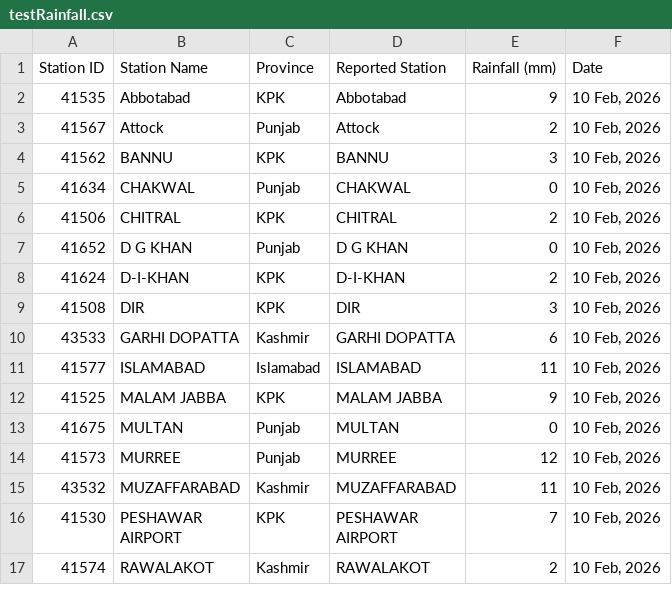
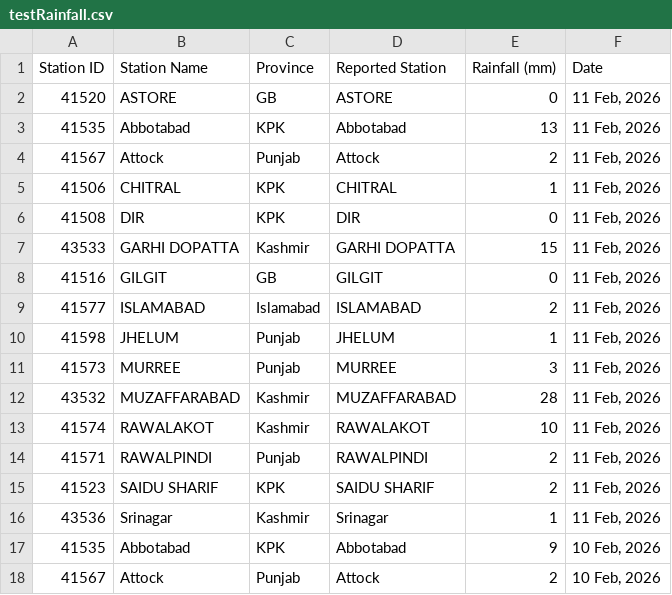
Before and after one commit to muhammadshah10/pakistan-rainfall-scraper, a CSV file: testRainfall.csv, drawn as a sheet; only a part is shown; the shorter side is filled out with more unchanged rows.

```diff
--- a/testRainfall.csv
+++ b/testRainfall.csv
@@ -1,2 +1,17 @@
 Station ID,Station Name,Province,Reported Station,Rainfall (mm),Date
+41520,ASTORE,GB,ASTORE,0,"11 Feb, 2026"
+41535,Abbotabad,KPK,Abbotabad,13,"11 Feb, 2026"
+41567,Attock,Punjab,Attock,2,"11 Feb, 2026"
+41506,CHITRAL,KPK,CHITRAL,1,"11 Feb, 2026"
+41508,DIR,KPK,DIR,0,"11 Feb, 2026"
+43533,GARHI DOPATTA,Kashmir,GARHI DOPATTA,15,"11 Feb, 2026"
+41516,GILGIT,GB,GILGIT,0,"11 Feb, 2026"
+41577,ISLAMABAD,Islamabad,ISLAMABAD,2,"11 Feb, 2026"
+41598,JHELUM,Punjab,JHELUM,1,"11 Feb, 2026"
+41573,MURREE,Punjab,MURREE,3,"11 Feb, 2026"
+43532,MUZAFFARABAD,Kashmir,MUZAFFARABAD,28,"11 Feb, 2026"
+41574,RAWALAKOT,Kashmir,RAWALAKOT,10,"11 Feb, 2026"
+41571,RAWALPINDI,Punjab,RAWALPINDI,2,"11 Feb, 2026"
+41523,SAIDU SHARIF,KPK,SAIDU SHARIF,2,"11 Feb, 2026"
+43536,Srinagar,Kashmir,Srinagar,1,"11 Feb, 2026"
 41535,Abbotabad,KPK,Abbotabad,9,"10 Feb, 2026"
```
